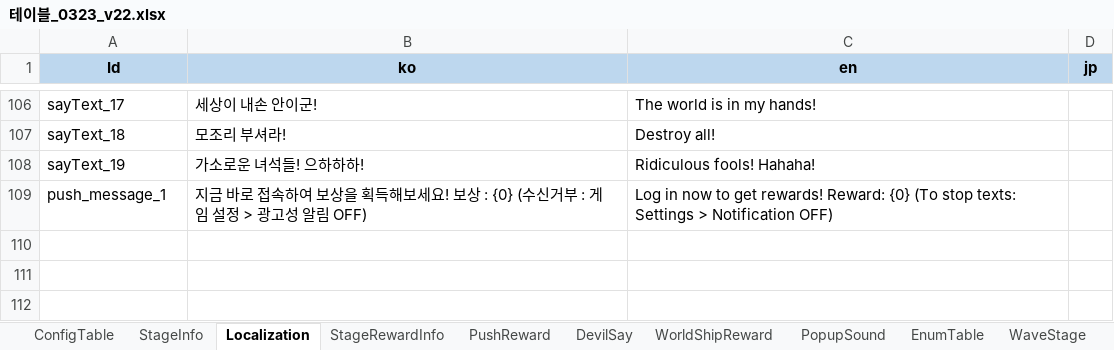
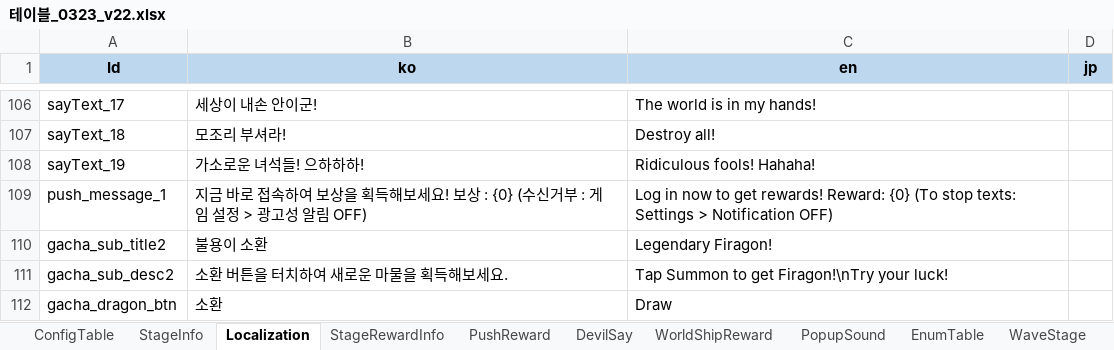
Before and after one commit to david0305mc/TowerDefense, an Excel workbook: ExcelToCSV/SrcFolder/테이블_0323_v22.xlsx, sheet Localization, drawn as a sheet; only a part is shown, gaps mark what is left out; values as stored, in another font and other column widths than the file's, no borders; the diff names each change by its address in the sheet, - before the commit and + after, or states it on an @@ line.

```diff
--- a/ExcelToCSV/SrcFolder/테이블_0323_v22.xlsx (sheet Localization)
+++ b/ExcelToCSV/SrcFolder/테이블_0323_v22.xlsx (sheet Localization)
+row 110: gacha_sub_title2 | 불용이 소환 | Legendary Firagon!
+row 111: gacha_sub_desc2 | 소환 버튼을 터치하여 새로운 마물을 획득해보세요. | Tap Summon to get Firagon!\nTry your luck!
+row 112: gacha_dragon_btn | 소환 | Draw
```
Also changed, not shown: 2 other files.
